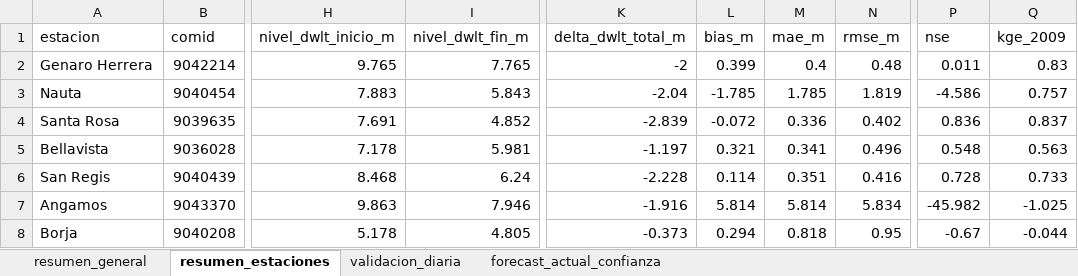
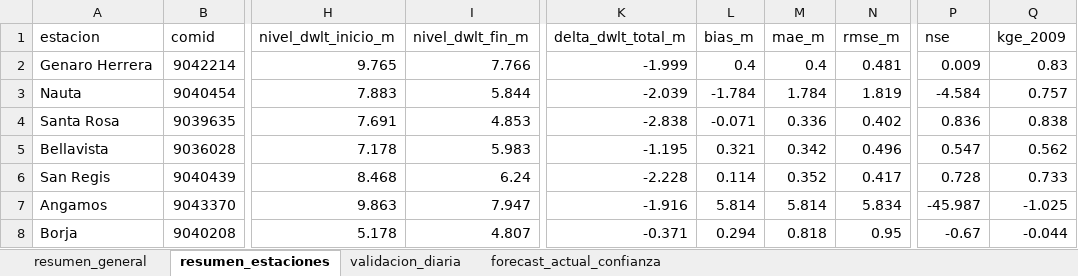
Before and after one commit to KURONO23/LoretoNivelesaCaudales, an Excel workbook: outputs/validacion_dwlt_hasta_observado_disponible.xlsx, sheet resumen_estaciones, drawn as a sheet; only a part is shown, gaps mark what is left out; values as stored, in another font and other column widths than the file's, no borders; the diff covers the shown part only; the diff names each change by its address in the sheet, - before the commit and + after, or states it on an @@ line.

```diff
--- a/outputs/validacion_dwlt_hasta_observado_disponible.xlsx (sheet resumen_estaciones)
+++ b/outputs/validacion_dwlt_hasta_observado_disponible.xlsx (sheet resumen_estaciones)
-I2 (nivel_dwlt_fin_m): 7.765
+I2 (nivel_dwlt_fin_m): 7.766
-K2 (delta_dwlt_total_m): -2
+K2 (delta_dwlt_total_m): -1.999
-L2 (bias_m): 0.399
+L2 (bias_m): 0.4
-N2 (rmse_m): 0.48
+N2 (rmse_m): 0.481
-P2 (nse): 0.011
+P2 (nse): 0.009
-I3 (nivel_dwlt_fin_m): 5.843
+I3 (nivel_dwlt_fin_m): 5.844
-K3 (delta_dwlt_total_m): -2.04
+K3 (delta_dwlt_total_m): -2.039
-L3 (bias_m): -1.785
+L3 (bias_m): -1.784
-M3 (mae_m): 1.785
+M3 (mae_m): 1.784
-P3 (nse): -4.586
+P3 (nse): -4.584
-I4 (nivel_dwlt_fin_m): 4.852
+I4 (nivel_dwlt_fin_m): 4.853
-K4 (delta_dwlt_total_m): -2.839
+K4 (delta_dwlt_total_m): -2.838
-L4 (bias_m): -0.072
+L4 (bias_m): -0.071
-Q4 (kge_2009): 0.837
+Q4 (kge_2009): 0.838
-I5 (nivel_dwlt_fin_m): 5.981
+I5 (nivel_dwlt_fin_m): 5.983
-K5 (delta_dwlt_total_m): -1.197
+K5 (delta_dwlt_total_m): -1.195
-M5 (mae_m): 0.341
+M5 (mae_m): 0.342
-P5 (nse): 0.548
+P5 (nse): 0.547
-Q5 (kge_2009): 0.563
+Q5 (kge_2009): 0.562
-M6 (mae_m): 0.351
+M6 (mae_m): 0.352
-N6 (rmse_m): 0.416
+N6 (rmse_m): 0.417
-I7 (nivel_dwlt_fin_m): 7.946
+I7 (nivel_dwlt_fin_m): 7.947
-P7 (nse): -45.982
+P7 (nse): -45.987
-I8 (nivel_dwlt_fin_m): 4.805
+I8 (nivel_dwlt_fin_m): 4.807
-K8 (delta_dwlt_total_m): -0.373
+K8 (delta_dwlt_total_m): -0.371
```
Also changed, not shown: 47 edited cells elsewhere in this sheet, sheet validacion_diaria, sheet forecast_actual_confianza, sheet resumen_general, outputs/metricas_dwlt_estaciones.xlsx, outputs/pronostico_nivel_7dias_estaciones.xlsx, 10 other files.
